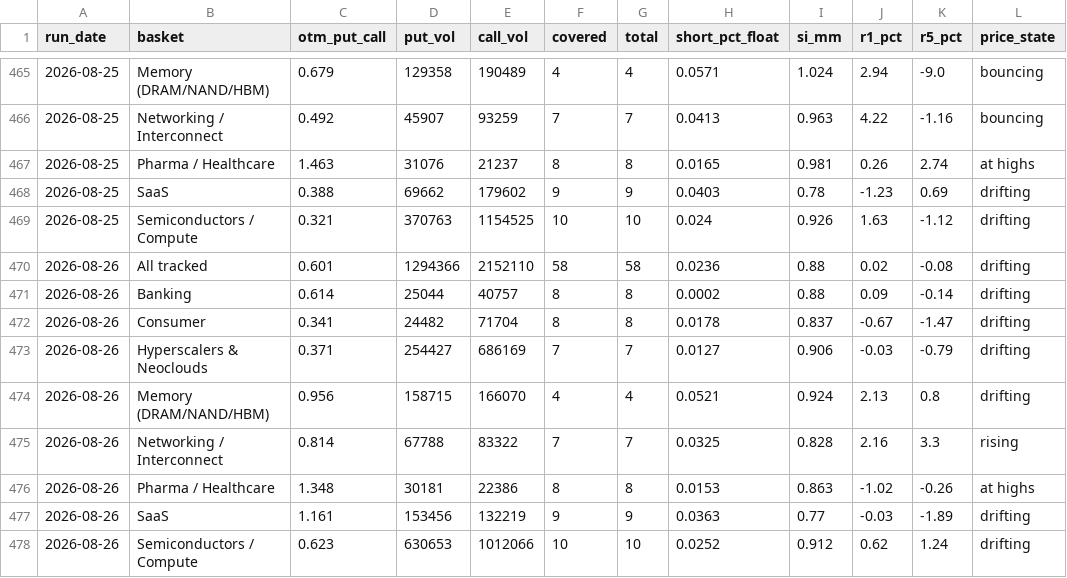
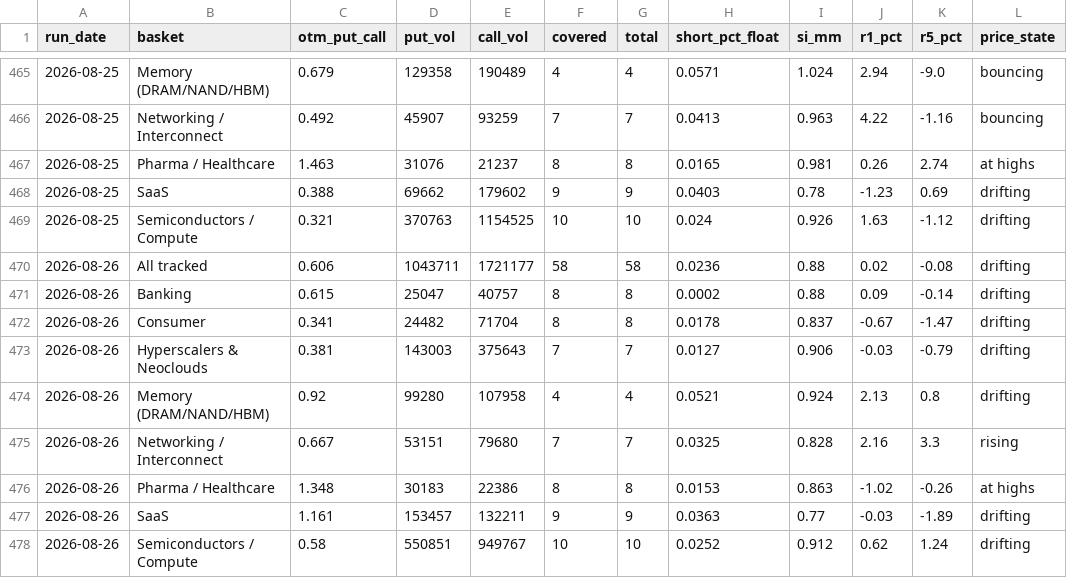
Before and after one commit to saumikvij-gif/Market-Summary-Bot, a CSV file: history_options.csv, drawn as a sheet; only a part is shown, gaps mark what is left out; the diff names each change by its address in the sheet, - before the commit and + after, or states it on an @@ line.

```diff
--- a/history_options.csv
+++ b/history_options.csv
-C470 (otm_put_call): 0.601
+C470 (otm_put_call): 0.606
-D470 (put_vol): 1294366
+D470 (put_vol): 1043711
-E470 (call_vol): 2152110
+E470 (call_vol): 1721177
-C471 (otm_put_call): 0.614
+C471 (otm_put_call): 0.615
-D471 (put_vol): 25044
+D471 (put_vol): 25047
-C473 (otm_put_call): 0.371
+C473 (otm_put_call): 0.381
-D473 (put_vol): 254427
+D473 (put_vol): 143003
-E473 (call_vol): 686169
+E473 (call_vol): 375643
-C474 (otm_put_call): 0.956
+C474 (otm_put_call): 0.92
-D474 (put_vol): 158715
+D474 (put_vol): 99280
-E474 (call_vol): 166070
+E474 (call_vol): 107958
-C475 (otm_put_call): 0.814
+C475 (otm_put_call): 0.667
-D475 (put_vol): 67788
+D475 (put_vol): 53151
-E475 (call_vol): 83322
+E475 (call_vol): 79680
-D476 (put_vol): 30181
+D476 (put_vol): 30183
-D477 (put_vol): 153456
+D477 (put_vol): 153457
-E477 (call_vol): 132219
+E477 (call_vol): 132211
-C478 (otm_put_call): 0.623
+C478 (otm_put_call): 0.58
-D478 (put_vol): 630653
+D478 (put_vol): 550851
-E478 (call_vol): 1012066
+E478 (call_vol): 949767
```
Also changed, not shown: history_quotes.csv, history_summaries.csv, 2 other files.
